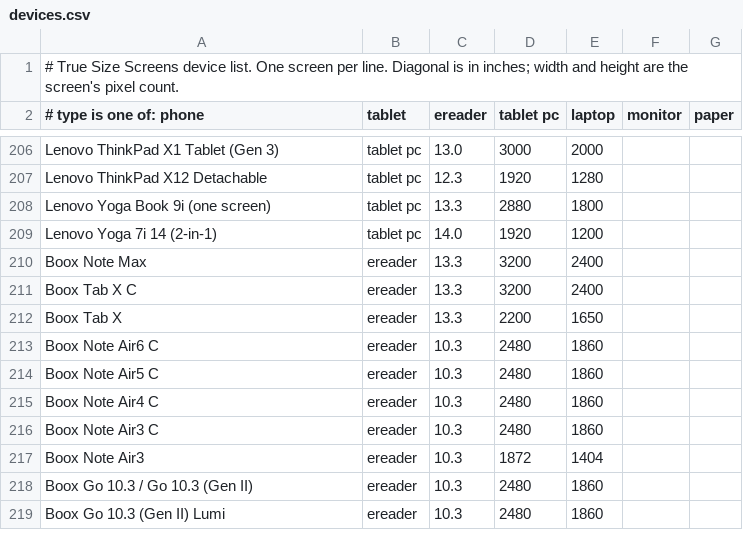
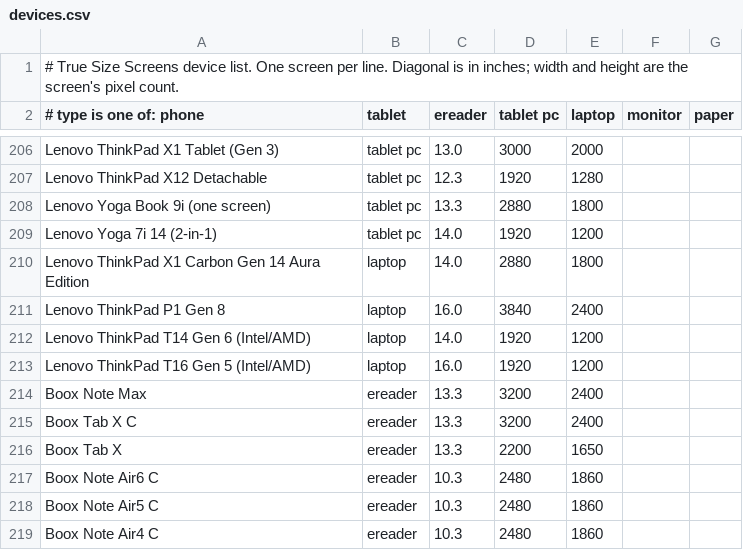
Before and after one commit to didymusmonk/screen-compare, a CSV file: devices.csv, drawn as a sheet; only a part is shown, gaps mark what is left out; the shorter side is filled out with more unchanged rows; the diff names each change by its address in the sheet, - before the commit and + after, or states it on an @@ line.

```diff
--- a/devices.csv
+++ b/devices.csv
+row 210: Lenovo ThinkPad X1 Carbon Gen 14 Aura Edition | laptop | 14.0 | 2880 | 1800
+row 211: Lenovo ThinkPad P1 Gen 8 | laptop | 16.0 | 3840 | 2400
+row 212: Lenovo ThinkPad T14 Gen 6 (Intel/AMD) | laptop | 14.0 | 1920 | 1200
+row 213: Lenovo ThinkPad T16 Gen 5 (Intel/AMD) | laptop | 16.0 | 1920 | 1200
```
Also changed, not shown: 1 other file.
